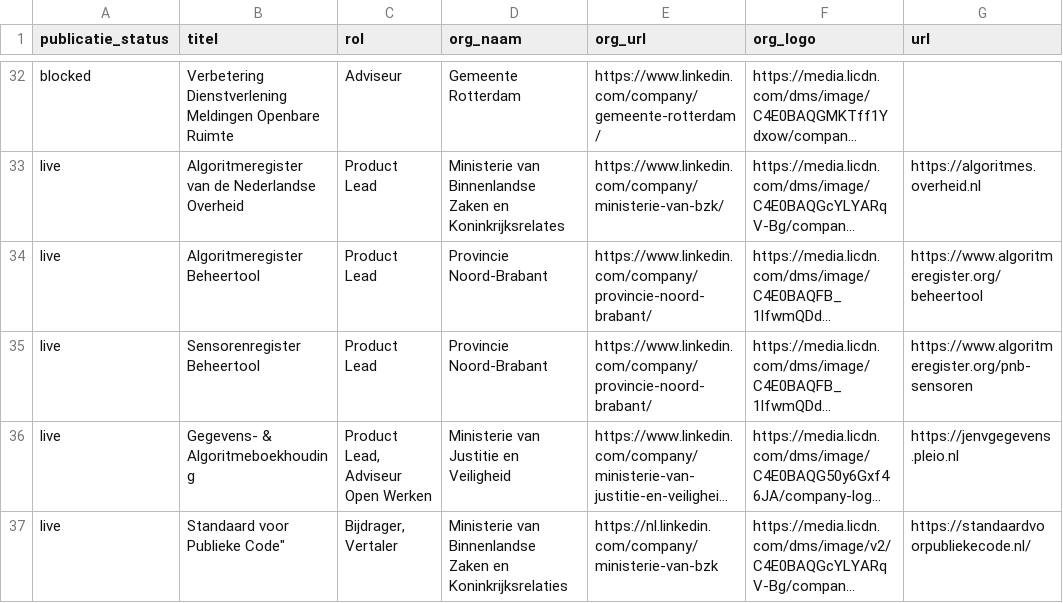
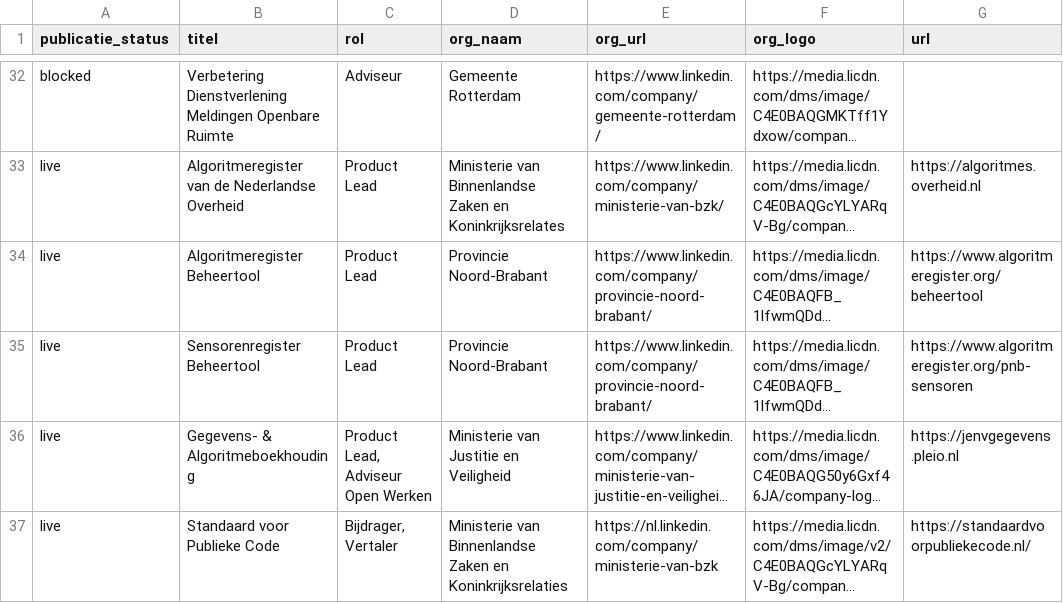
Before and after one commit to jgroenen/jgroenen.github.io, a CSV file: _data/projecten.csv, drawn as a sheet; only a part is shown, gaps mark what is left out; long unchanged cells end in …; the diff names each change by its address in the sheet, - before the commit and + after, or states it on an @@ line.

Commit message:
Update projecten.csv

```diff
--- a/_data/projecten.csv
+++ b/_data/projecten.csv
-B37 (titel): Standaard voor Publieke Code"
+B37 (titel): Standaard voor Publieke Code
```
